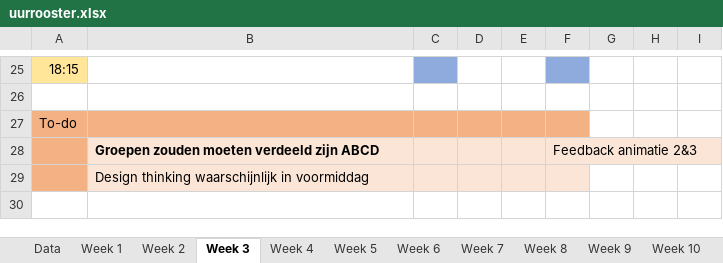
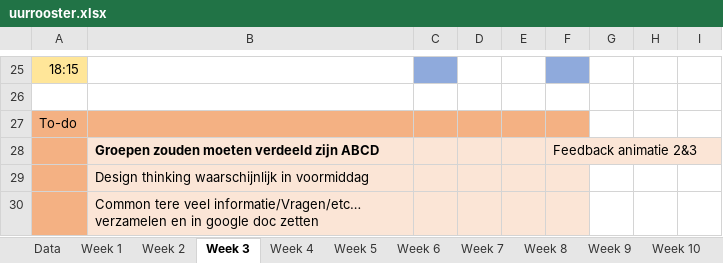
Before and after one commit to ninjahisser/LUCA-2, an Excel workbook: uurrooster.xlsx, sheet Week 3, drawn as a sheet; only a part is shown, gaps mark what is left out; values as stored, in another font and other column widths than the file's, no borders; conditional formats not drawn; the diff names each change by its address in the sheet, - before the commit and + after, or states it on an @@ line.

```diff
--- a/uurrooster.xlsx (sheet Week 3)
+++ b/uurrooster.xlsx (sheet Week 3)
+row 30:  | Common tere veel informatie/Vragen/etc… verzamelen en in google doc zetten
```
Also changed, not shown: sheet Week 2, 2 other files.
